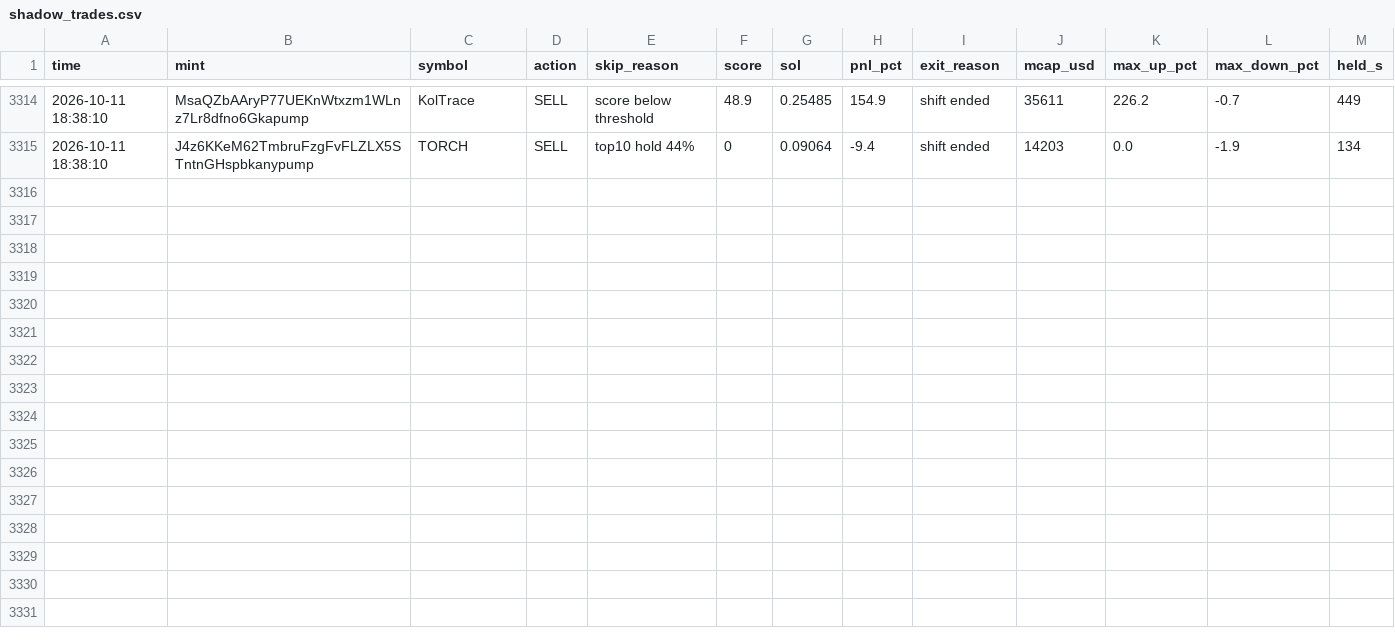
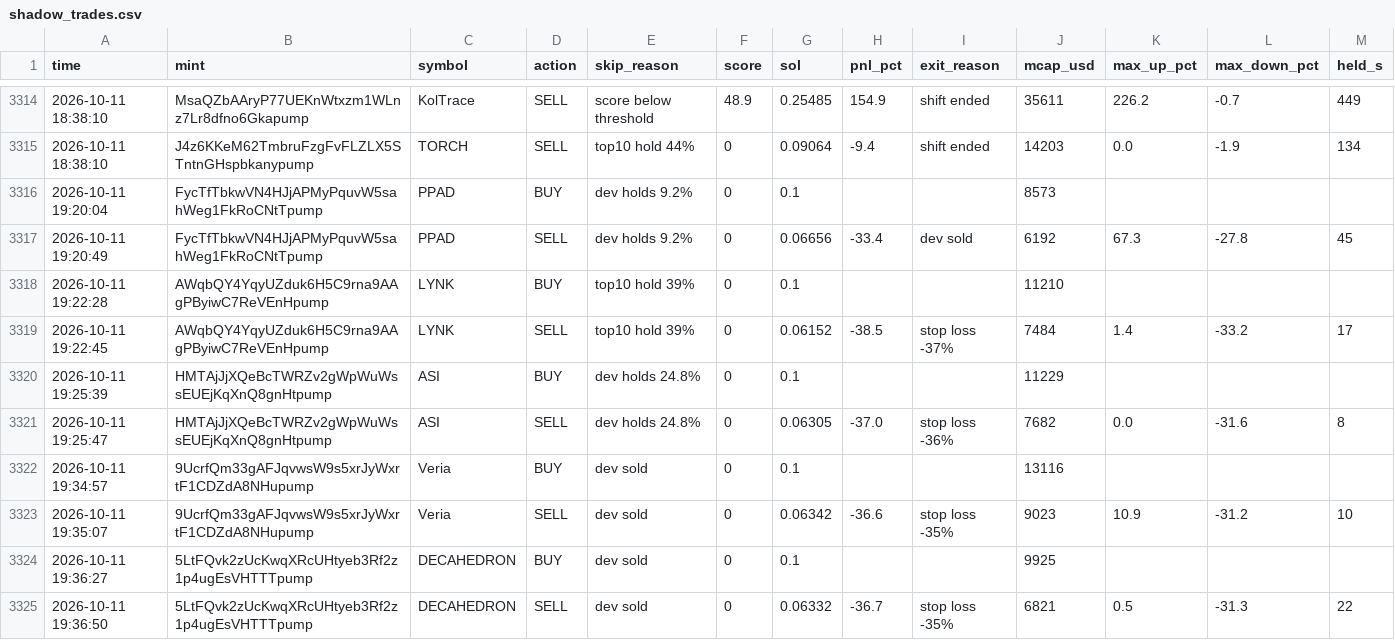
Before and after one commit to Avilliana/Pump-bot, a CSV file: logs/shadow_trades.csv, drawn as a sheet; only a part is shown, gaps mark what is left out.

```diff
--- a/logs/shadow_trades.csv
+++ b/logs/shadow_trades.csv
@@ -3317 +3317,11 @@ time,mint,symbol,action,skip_reason,score,sol,pnl_pct,exit_reason,mcap_usd,max_u
 2026-10-11 18:38:10,J4z6KKeM62TmbruFzgFvFLZLX5STntnGHspbkanypump,TORCH,SELL,top10 hold 44%,0,0.09064,-9.4,shift ended,14203,0.0,-1.9,134
+2026-10-11 19:20:04,FycTfTbkwVN4HJjAPMyPquvW5sahWeg1FkRoCNtTpump,PPAD,BUY,dev holds 9.2%,0,0.1,,,8573,,,
+2026-10-11 19:20:49,FycTfTbkwVN4HJjAPMyPquvW5sahWeg1FkRoCNtTpump,PPAD,SELL,dev holds 9.2%,0,0.06656,-33.4,dev sold,6192,67.3,-27.8,45
+2026-10-11 19:22:28,AWqbQY4YqyUZduk6H5C9rna9AAgPByiwC7ReVEnHpump,LYNK,BUY,top10 hold 39%,0,0.1,,,11210,,,
+2026-10-11 19:22:45,AWqbQY4YqyUZduk6H5C9rna9AAgPByiwC7ReVEnHpump,LYNK,SELL,top10 hold 39%,0,0.06152,-38.5,stop loss -37%,7484,1.4,-33.2,17
+2026-10-11 19:25:39,HMTAjJjXQeBcTWRZv2gWpWuWssEUEjKqXnQ8gnHtpump,ASI,BUY,dev holds 24.8%,0,0.1,,,11229,,,
+2026-10-11 19:25:47,HMTAjJjXQeBcTWRZv2gWpWuWssEUEjKqXnQ8gnHtpump,ASI,SELL,dev holds 24.8%,0,0.06305,-37.0,stop loss -36%,7682,0.0,-31.6,8
+2026-10-11 19:34:57,9UcrfQm33gAFJqvwsW9s5xrJyWxrtF1CDZdA8NHupump,Veria,BUY,dev sold,0,0.1,,,13116,,,
+2026-10-11 19:35:07,9UcrfQm33gAFJqvwsW9s5xrJyWxrtF1CDZdA8NHupump,Veria,SELL,dev sold,0,0.06342,-36.6,stop loss -35%,9023,10.9,-31.2,10
+2026-10-11 19:36:27,5LtFQvk2zUcKwqXRcUHtyeb3Rf2z1p4ugEsVHTTTpump,DECAHEDRON,BUY,dev sold,0,0.1,,,9925,,,
+2026-10-11 19:36:50,5LtFQvk2zUcKwqXRcUHtyeb3Rf2z1p4ugEsVHTTTpump,DECAHEDRON,SELL,dev sold,0,0.06332,-36.7,stop loss -35%,6821,0.5,-31.3,22
```
Also changed, not shown: logs/equity.csv, 3 other files.
